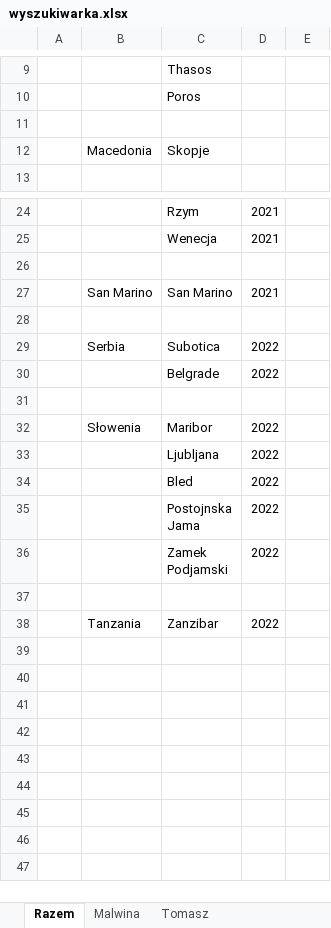
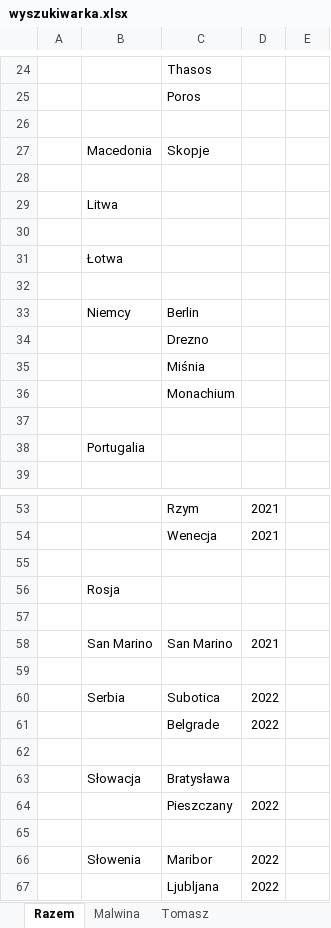
Before and after one commit to comasz123/malwinatomasz.pl, an Excel workbook: wyszukiwarka.xlsx, sheet Razem, drawn as a sheet; only a part is shown, gaps mark what is left out; the shorter side is filled out with more unchanged rows; values as stored, in another font and other column widths than the file's, no borders; the diff covers the shown part only; the diff names each change by its address in the sheet, - before the commit and + after, or states it on an @@ line.

```diff
--- a/wyszukiwarka.xlsx (sheet Razem)
+++ b/wyszukiwarka.xlsx (sheet Razem)
+row 28: (empty)
+row 29:  | Litwa
+row 30: (empty)
+row 31:  | Łotwa
+row 32: (empty)
+row 33:  | Niemcy | Berlin
+row 34:  |  | Drezno
+row 35:  |  | Miśnia
+row 36:  |  | Monachium
+row 37: (empty)
+row 38:  | Portugalia
+row 56:  | Rosja
+row 57: (empty)
+row 62: (empty)
+row 63:  | Słowacja | Bratysława
+row 64:  |  | Pieszczany | 2022
```
Also changed, not shown: 22 added rows elsewhere in this sheet, 25 other files.
